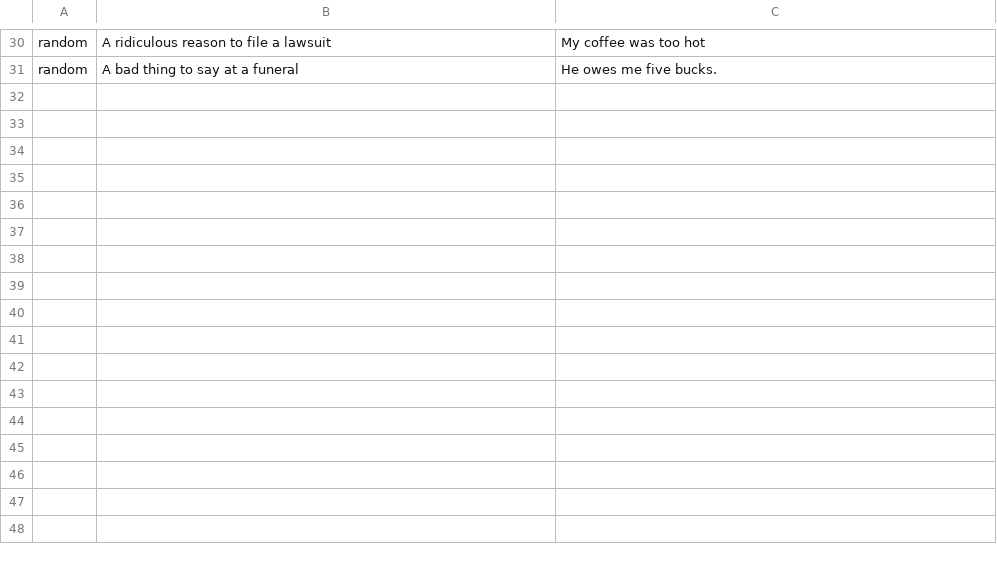
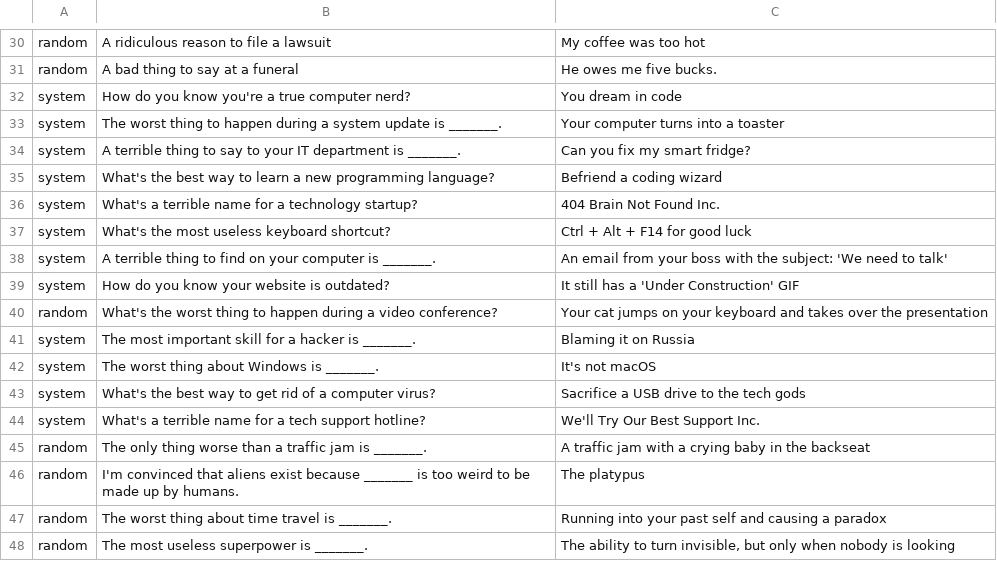
Before and after one commit to AdolfoRoquero/cs262, a CSV file: final_project/questions_additional.csv (was final_project/questions.csv), drawn as a sheet; only a part is shown, gaps mark what is left out.

Commit message:
additional questions

```diff
--- a/final_project/questions.csv
+++ b/final_project/questions_additional.csv
@@ -31 +31,18 @@ random;A ridiculous reason to file a lawsuit;My coffee was too hot
 random;A bad thing to say at a funeral;He owes me five bucks.
+system;How do you know you're a true computer nerd?;You dream in code
+system;The worst thing to happen during a system update is _______.;Your computer turns into a toaster
+system;A terrible thing to say to your IT department is _______.;Can you fix my smart fridge?
+system;What's the best way to learn a new programming language?;Befriend a coding wizard
+system;What's a terrible name for a technology startup?;404 Brain Not Found Inc.
+system;What's the most useless keyboard shortcut?;Ctrl + Alt + F14 for good luck
+system;A terrible thing to find on your computer is _______.;An email from your boss with the subject: 'We need to talk'
+system;How do you know your website is outdated?;It still has a 'Under Construction' GIF
+random;What's the worst thing to happen during a video conference?;Your cat jumps on your keyboard and takes over the presentation
+system;The most important skill for a hacker is _______.;Blaming it on Russia
+system;The worst thing about Windows is _______.;It's not macOS
+system;What's the best way to get rid of a computer virus?;Sacrifice a USB drive to the tech gods
+system;What's a terrible name for a tech support hotline?;We'll Try Our Best Support Inc.
+random;The only thing worse than a traffic jam is _______.;A traffic jam with a crying baby in the backseat
+random;I'm convinced that aliens exist because _______ is too weird to be made up by humans.;The platypus
+random;The worst thing about time travel is _______.;Running into your past self and causing a paradox
+random;The most useless superpower is _______.;The ability to turn invisible, but only when nobody is looking
```
Also changed, not shown: 1 other file.
